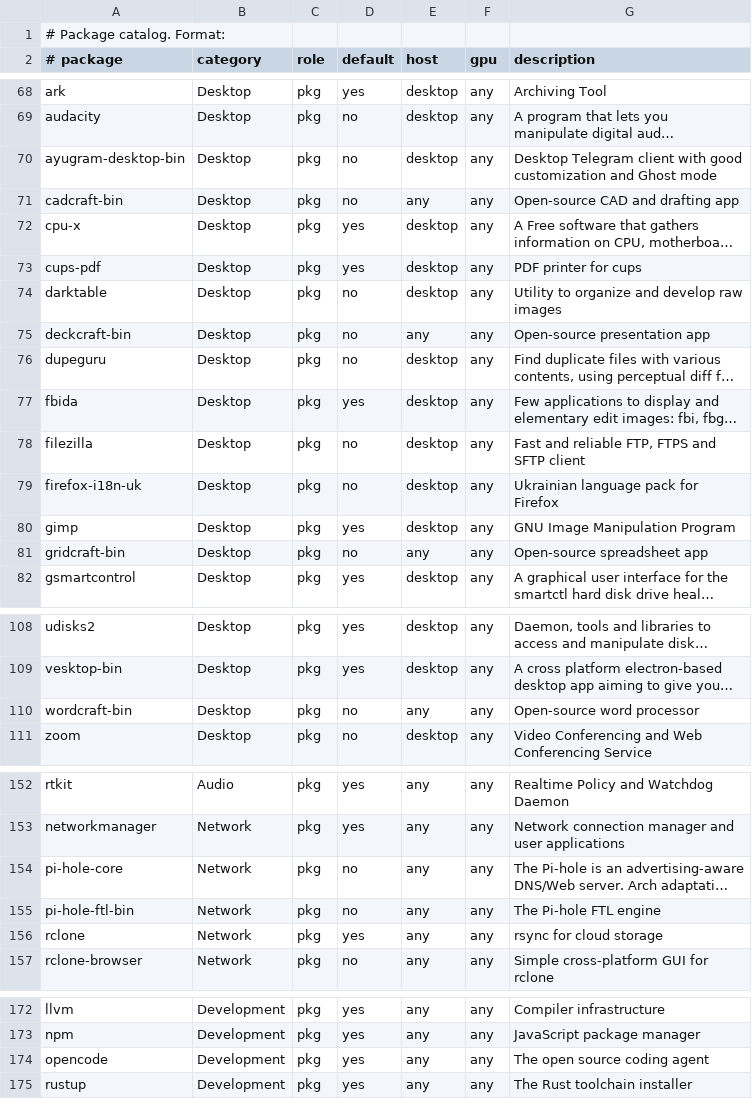
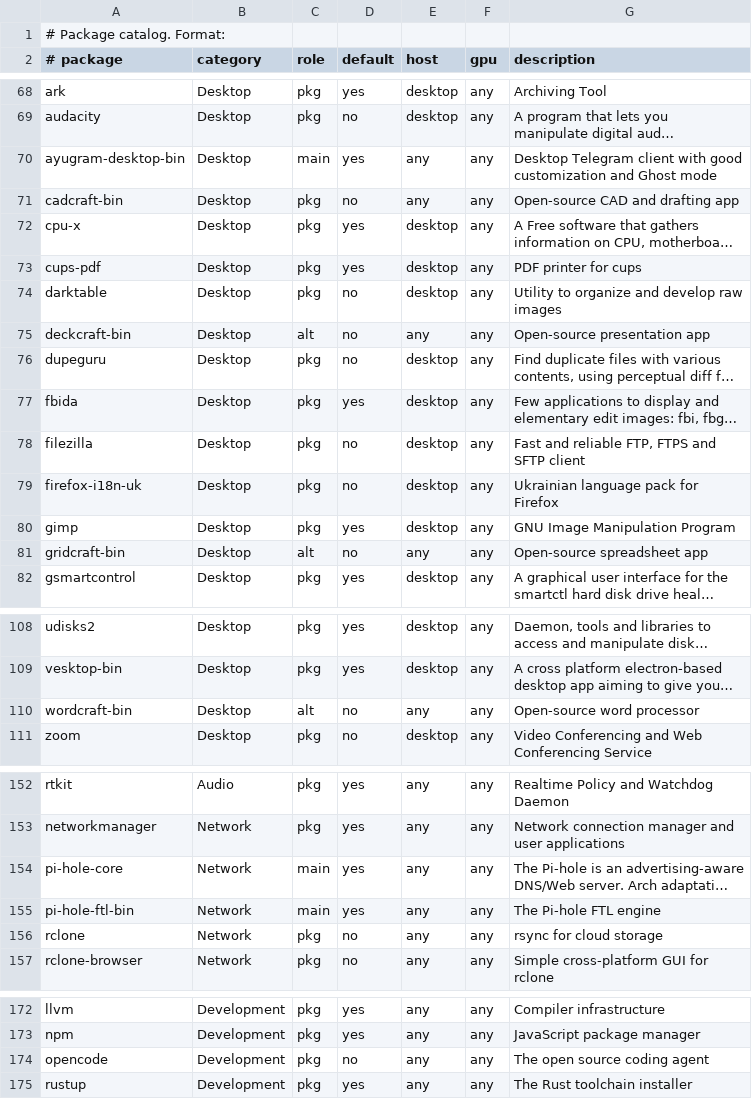
Before and after one commit to mrdillmax/dotfiles, a TSV file: packages/catalog.tsv, drawn as a sheet; only a part is shown, gaps mark what is left out; long unchanged cells end in …; the diff covers the shown part only; the diff names each change by its address in the sheet, - before the commit and + after, or states it on an @@ line.

Commit message:
feat(packages): adjust Telegram, Pi-hole and alternative roles
Make Ayugram and Pi-hole main and selected. Mark the Craft office apps as
alternatives, and make rclone, opencode, ventoy and zoom opt-in.

```diff
--- a/packages/catalog.tsv
+++ b/packages/catalog.tsv
-C70 (role): pkg
+C70 (role): main
-D70 (default): no
+D70 (default): yes
-E70 (host): desktop
+E70 (host): any
-C75 (role): pkg
+C75 (role): alt
-C81 (role): pkg
+C81 (role): alt
-C110 (role): pkg
+C110 (role): alt
-C154:C155 (role): pkg
+C154:C155 (role): main
-D154:D155 (default): no
+D154:D155 (default): yes
-D156 (default): yes
+D156 (default): no
-D174 (default): yes
+D174 (default): no
```
Also changed, not shown: 1 edited cell elsewhere in this file.
